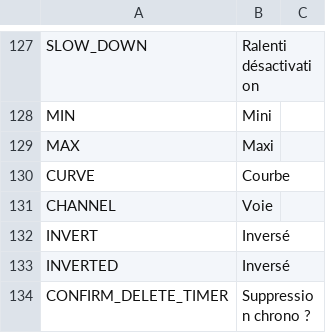
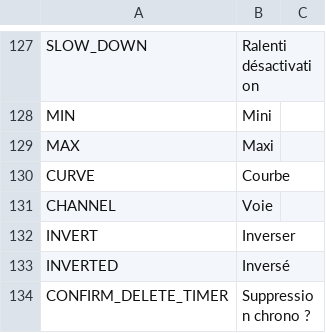
Before and after one commit to FrSkyRC/ETHOS-Feedback-Community, a CSV file: translations/display/fr.csv, drawn as a sheet; only a part is shown, gaps mark what is left out; the diff names each change by its address in the sheet, - before the commit and + after, or states it on an @@ line.

```diff
--- a/translations/display/fr.csv
+++ b/translations/display/fr.csv
-B132: Inversé
+B132: Inverser
```
